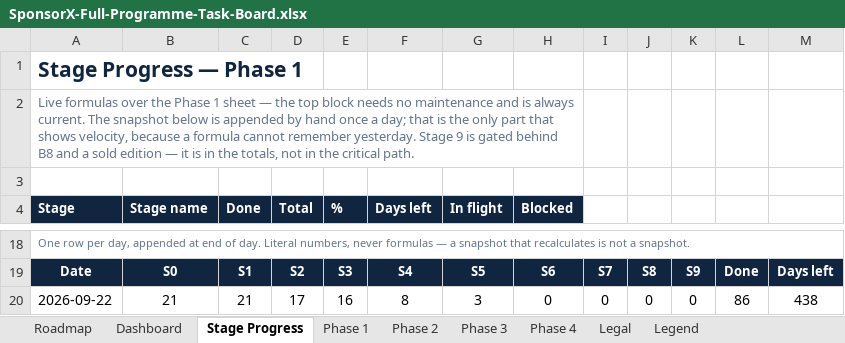
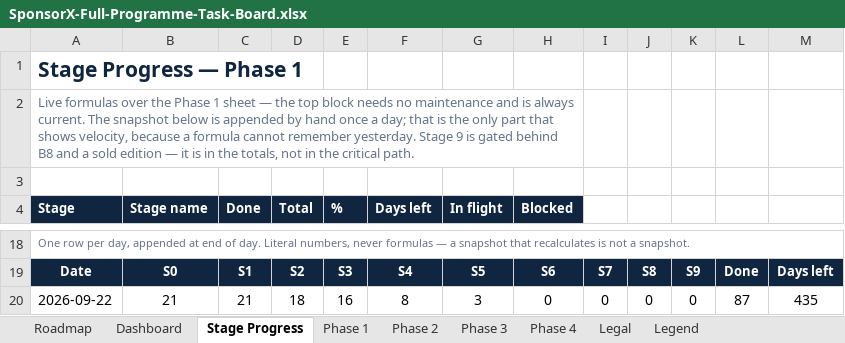
Before and after one commit to BTG-Sports/sponsorX_dev, an Excel workbook: Claude outputs/SponsorX-Full-Programme-Task-Board.xlsx, sheet Stage Progress, drawn as a sheet; only a part is shown, gaps mark what is left out; values as stored, in another font and other column widths than the file's, no borders; conditional formats not drawn; the diff names each change by its address in the sheet, - before the commit and + after, or states it on an @@ line.

```diff
--- a/Claude outputs/SponsorX-Full-Programme-Task-Board.xlsx (sheet Stage Progress)
+++ b/Claude outputs/SponsorX-Full-Programme-Task-Board.xlsx (sheet Stage Progress)
-D20 (Total): 17
+D20 (Total): 18
-L20: 86
+L20: 87
-M20: 438
+M20: 435
```
Also changed, not shown: sheet Phase 1, 3 other files.
